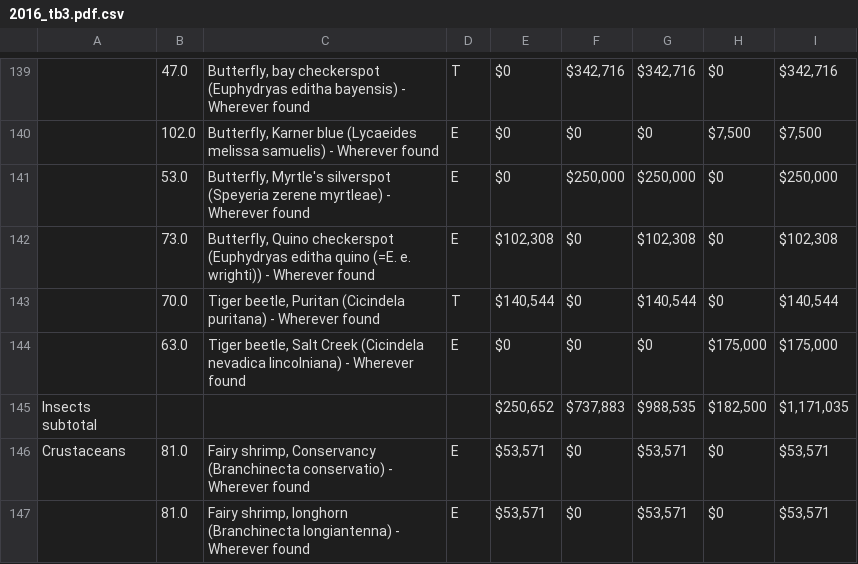
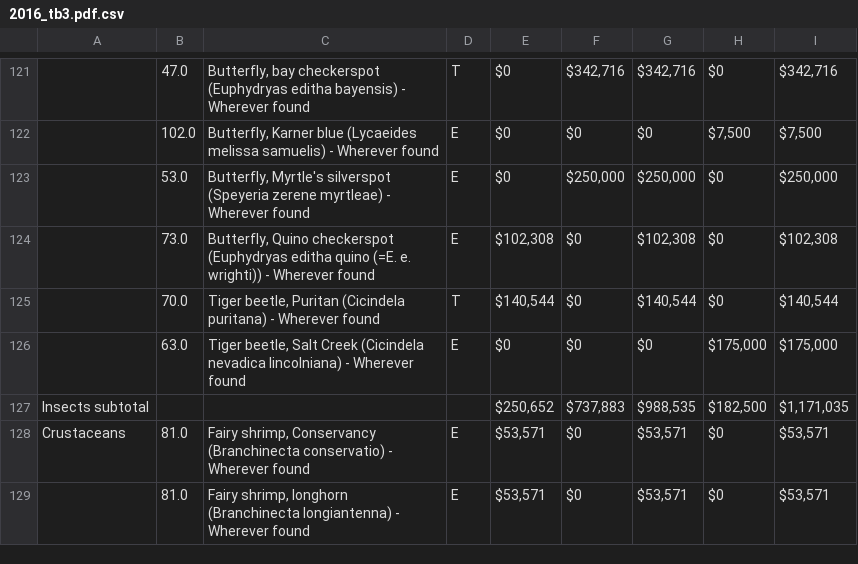
Before and after one commit to rahuezo/expenditure-reports-project, a CSV file: resources/pdfs/2016_tb3.pdf.csv, drawn as a sheet; only a part is shown, gaps mark what is left out; the diff covers the shown part only.

```diff
--- a/resources/pdfs/2016_tb3.pdf.csv
+++ b/resources/pdfs/2016_tb3.pdf.csv
@@ -366,4 +320,3 @@ nevadica lincolniana) - Wherever
 found",E,$0,$0,$0,"$175,000","$175,000"
-"Insects
-subtotal",,,,"$250,652","$737,883","$988,535","$182,500","$1,171,035"
+Insects subtotal,,,,"$250,652","$737,883","$988,535","$182,500","$1,171,035"
 Crustaceans,81.0,"Fairy shrimp, Conservancy
```
Also changed, not shown: 18 removed rows and 14 edited cells elsewhere in this file, 11 other files.
